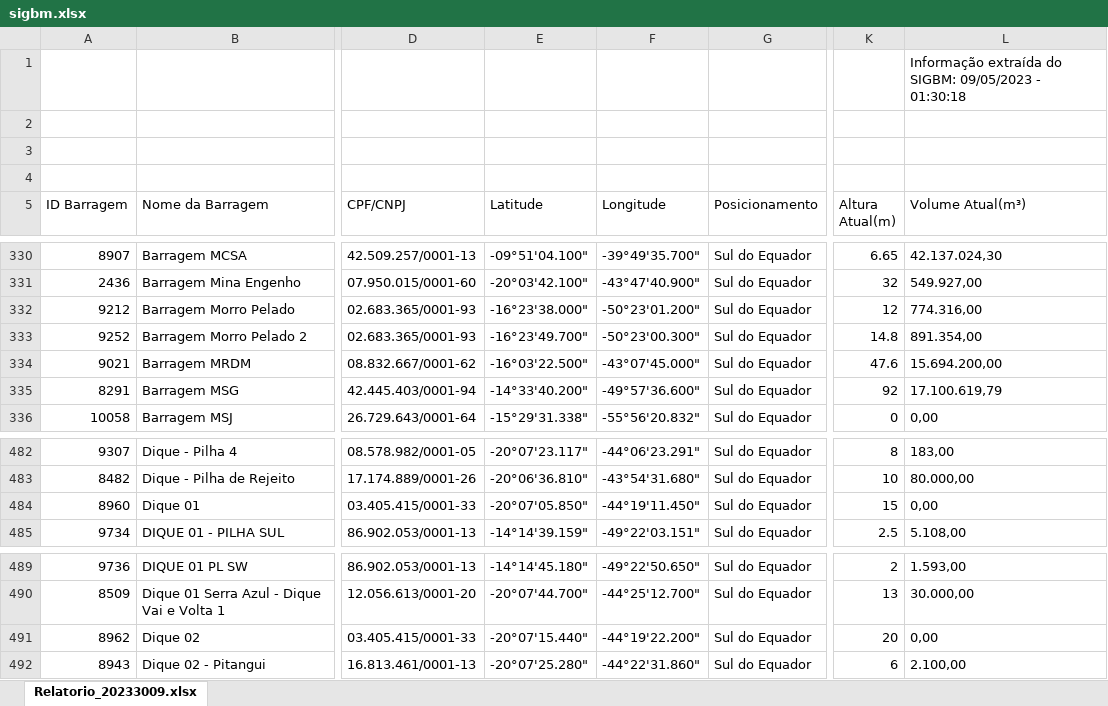
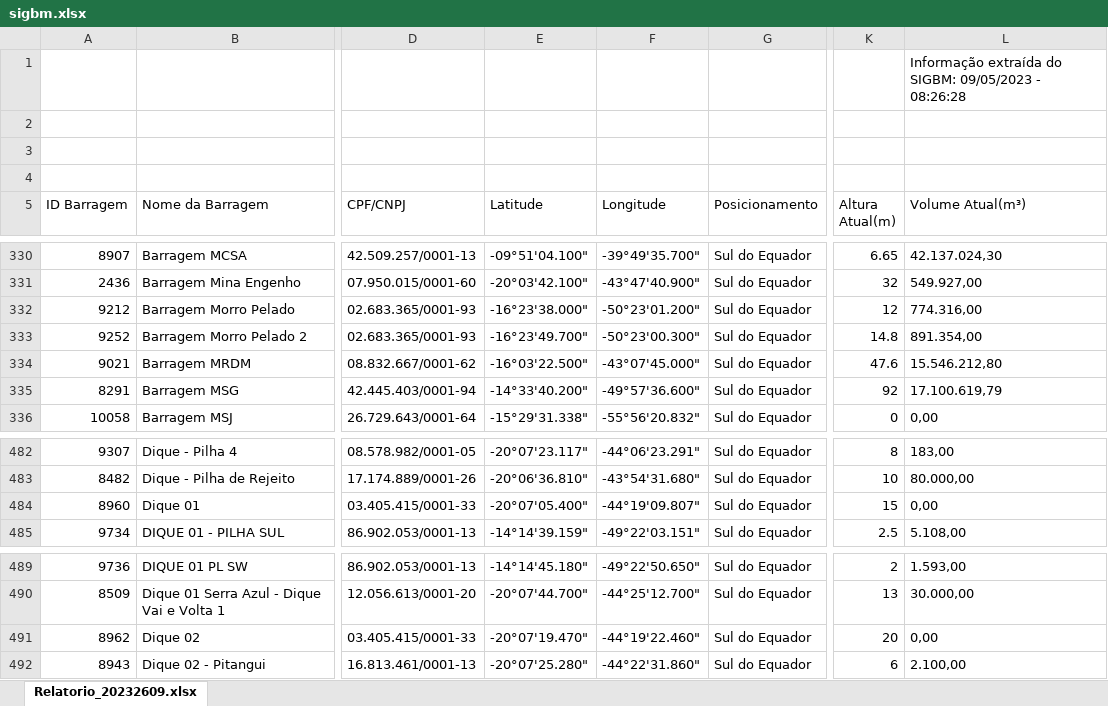
Before and after one commit to beatrizmilz/2023-05-apresentar-resultados, an Excel workbook: exemplos/sigbm.xlsx, sheet Relatorio_20232609.xlsx, drawn as a sheet; only a part is shown, gaps mark what is left out; values as stored, in another font and other column widths than the file's, no borders; charts and pictures and table styles not drawn; the diff names each change by its address in the sheet, - before the commit and + after, or states it on an @@ line.

Commit message:
exemplos de aula

```diff
--- a/exemplos/sigbm.xlsx (sheet Relatorio_20232609.xlsx)
+++ b/exemplos/sigbm.xlsx (sheet Relatorio_20232609.xlsx)
-sheet tab: Relatorio_20233009.xlsx
+sheet tab: Relatorio_20232609.xlsx
-L1 (Volume Atual(m³)): …09/05/2023 - 01:30:18
+L1 (Volume Atual(m³)): …09/05/2023 - 08:26:28
-L334 (Volume Atual(m³)): 15.694.200,00
+L334 (Volume Atual(m³)): 15.546.212,80
-E484 (Latitude): -20°07'05.850"
+E484 (Latitude): -20°07'05.400"
-F484 (Longitude): -44°19'11.450"
+F484 (Longitude): -44°19'09.807"
-E491 (Latitude): -20°07'15.440"
+E491 (Latitude): -20°07'19.470"
-F491 (Longitude): -44°19'22.200"
+F491 (Longitude): -44°19'22.460"
```
Also changed, not shown: 20 other files.
